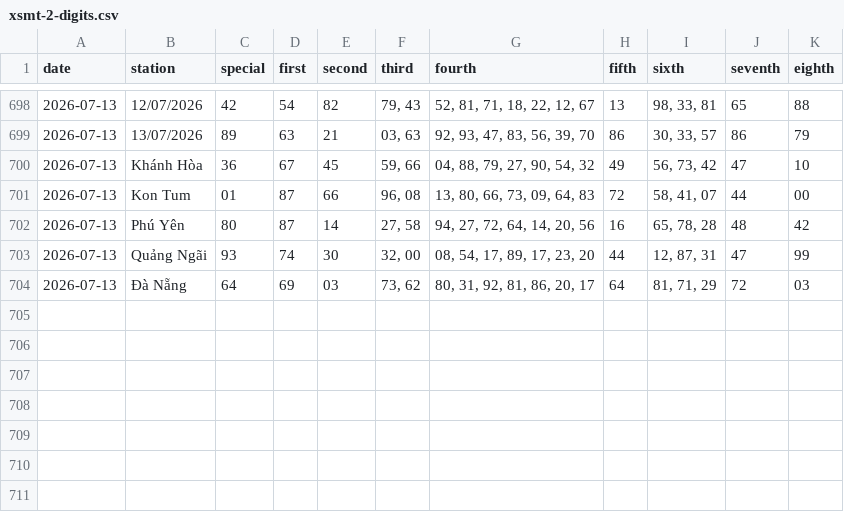
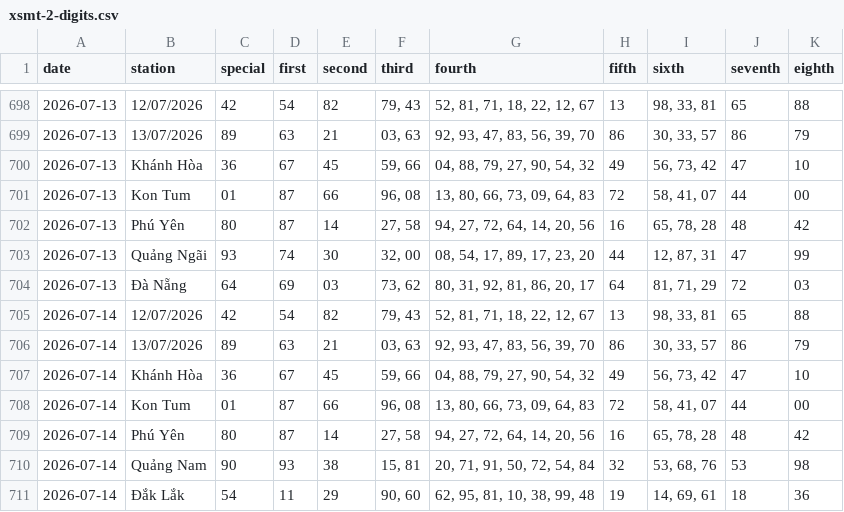
Before and after one commit to tuanseo5t-alt/xsmn-xsmt, a CSV file: data/xsmt/xsmt-2-digits.csv, drawn as a sheet; only a part is shown, gaps mark what is left out.

```diff
--- a/data/xsmt/xsmt-2-digits.csv
+++ b/data/xsmt/xsmt-2-digits.csv
@@ -704 +704,8 @@ date,station,special,first,second,third,fourth,fifth,sixth,seventh,eighth
 2026-07-13,Đà Nẵng,64,69,03,"73, 62","80, 31, 92, 81, 86, 20, 17",64,"81, 71, 29",72,03
+2026-07-14,12/07/2026,42,54,82,"79, 43","52, 81, 71, 18, 22, 12, 67",13,"98, 33, 81",65,88
+2026-07-14,13/07/2026,89,63,21,"03, 63","92, 93, 47, 83, 56, 39, 70",86,"30, 33, 57",86,79
+2026-07-14,Khánh Hòa,36,67,45,"59, 66","04, 88, 79, 27, 90, 54, 32",49,"56, 73, 42",47,10
+2026-07-14,Kon Tum,01,87,66,"96, 08","13, 80, 66, 73, 09, 64, 83",72,"58, 41, 07",44,00
+2026-07-14,Phú Yên,80,87,14,"27, 58","94, 27, 72, 64, 14, 20, 56",16,"65, 78, 28",48,42
+2026-07-14,Quảng Nam,90,93,38,"15, 81","20, 71, 91, 50, 72, 54, 84",32,"53, 68, 76",53,98
+2026-07-14,Đắk Lắk,54,11,29,"90, 60","62, 95, 81, 10, 38, 99, 48",19,"14, 69, 61",18,36
```
Also changed, not shown: data/xsmt/xsmt-sparse.csv, data/xsmt/xsmt.csv, 10 other files.
